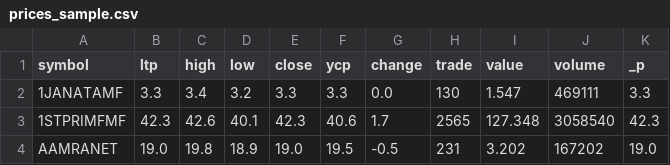
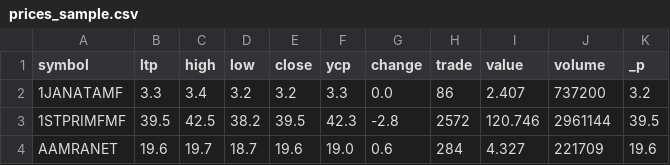
Before and after one commit to sahinnec/DSE, a CSV file: docs/debug/prices_sample.csv, drawn as a sheet; only a part is shown; the diff covers the shown part only.

```diff
--- a/docs/debug/prices_sample.csv
+++ b/docs/debug/prices_sample.csv
@@ -1,4 +1,4 @@
 symbol,ltp,high,low,close,ycp,change,trade,value,volume,_p
-1JANATAMF,3.3,3.4,3.2,3.3,3.3,0.0,130,1.547,469111,3.3
-1STPRIMFMF,42.3,42.6,40.1,42.3,40.6,1.7,2565,127.348,3058540,42.3
-AAMRANET,19.0,19.8,18.9,19.0,19.5,-0.5,231,3.202,167202,19.0
+1JANATAMF,3.3,3.4,3.2,3.2,3.3,0.0,86,2.407,737200,3.2
+1STPRIMFMF,39.5,42.5,38.2,39.5,42.3,-2.8,2572,120.746,2961144,39.5
+AAMRANET,19.6,19.7,18.7,19.6,19.0,0.6,284,4.327,221709,19.6
```
Also changed, not shown: 94 edited cells elsewhere in this file, docs/debug/history_sample.csv, docs/debug/pe_sample.csv, 4 other files.
